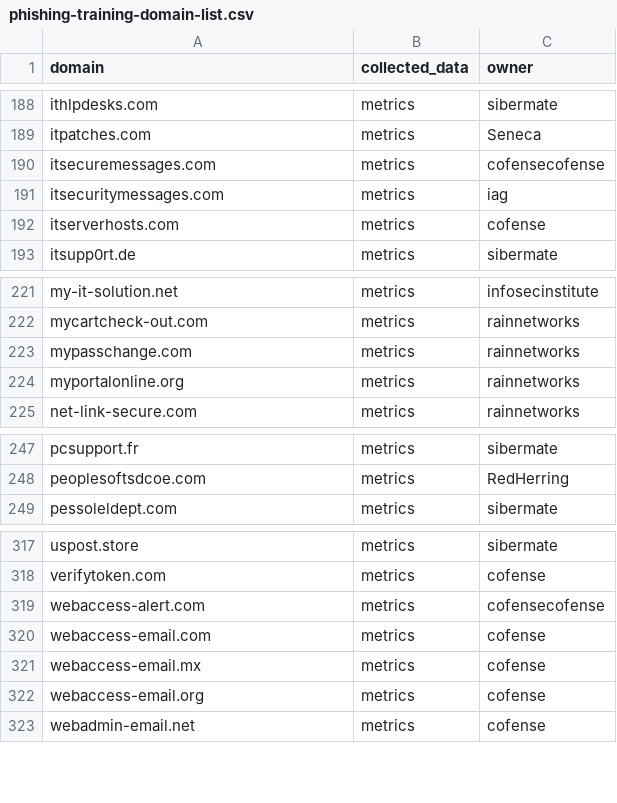
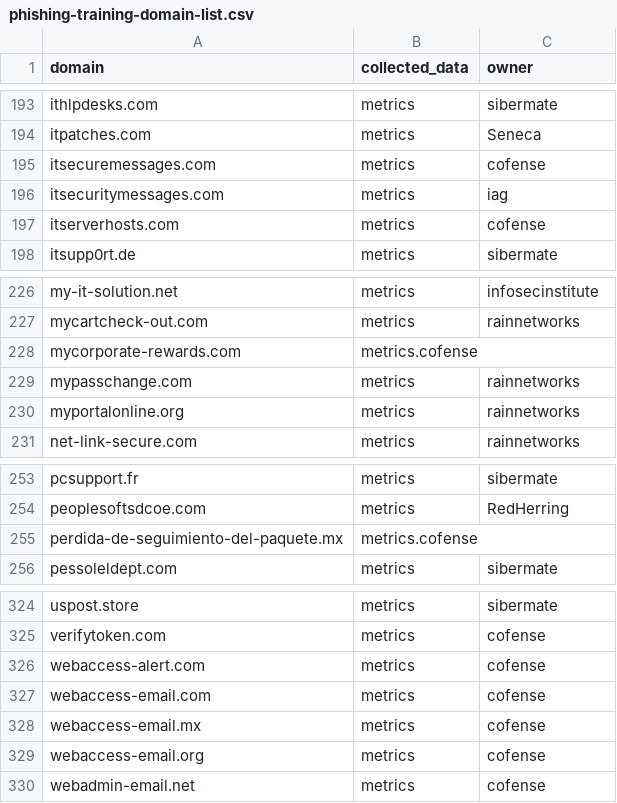
Before and after one commit to emidaniel/phishing-training-domain-list, a CSV file: phishing-training-domain-list.csv, drawn as a sheet; only a part is shown, gaps mark what is left out; the diff covers the shown part only.

```diff
--- a/phishing-training-domain-list.csv
+++ b/phishing-training-domain-list.csv
@@ -189,3 +194,3 @@ ithlpdesks.com,metrics,sibermate
 itpatches.com,metrics,Seneca
-itsecuremessages.com,metrics,cofensecofense
+itsecuremessages.com,metrics,cofense
 itsecuritymessages.com,metrics,iag
@@ -222,2 +227,3 @@ my-it-solution.net,metrics,infosecinstitute
 mycartcheck-out.com,metrics,rainnetworks
+mycorporate-rewards.com,metrics.cofense
 mypasschange.com,metrics,rainnetworks
@@ -248,2 +254,3 @@ pcsupport.fr,metrics,sibermate
 peoplesoftsdcoe.com,metrics,RedHerring
+perdida-de-seguimiento-del-paquete.mx,metrics.cofense
 pessoleldept.com,metrics,sibermate
@@ -318,3 +325,3 @@ uspost.store,metrics,sibermate
 verifytoken.com,metrics,cofense
-webaccess-alert.com,metrics,cofensecofense
+webaccess-alert.com,metrics,cofense
 webaccess-email.com,metrics,cofense
```
Also changed, not shown: 5 added rows elsewhere in this file.
